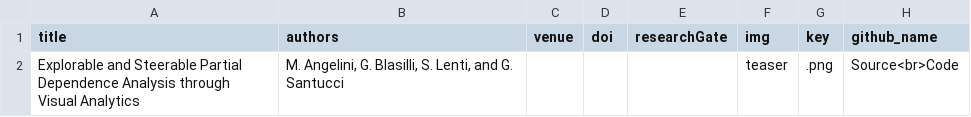
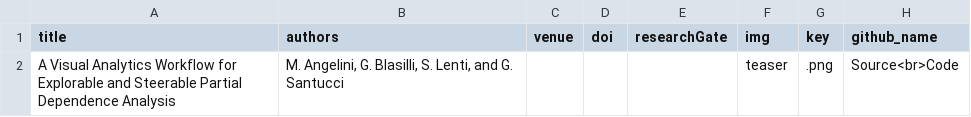
Before and after one commit to aware-diag-sapienza/W4SP, a TSV file: docs/information-paper.tsv, drawn as a sheet; only a part is shown; the diff names each change by its address in the sheet, - before the commit and + after, or states it on an @@ line.

Commit message:
Update information-paper.tsv

```diff
--- a/docs/information-paper.tsv
+++ b/docs/information-paper.tsv
-A2 (title): Explorable and Steerable Partial Dependence Analysis through Visual Analytics
+A2 (title): A Visual Analytics Workflow for Explorable and Steerable Partial Dependence Analysis
```
